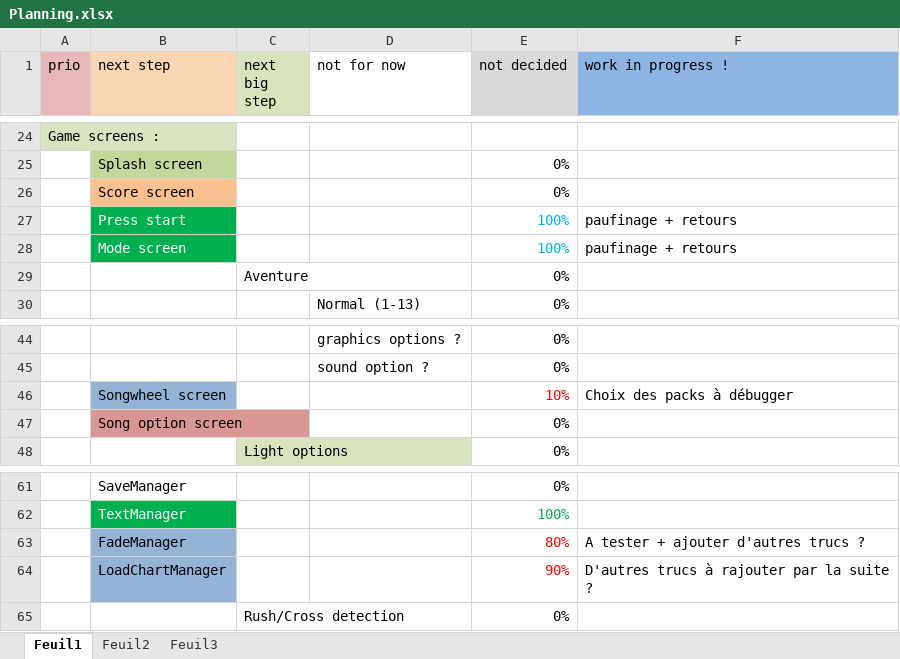
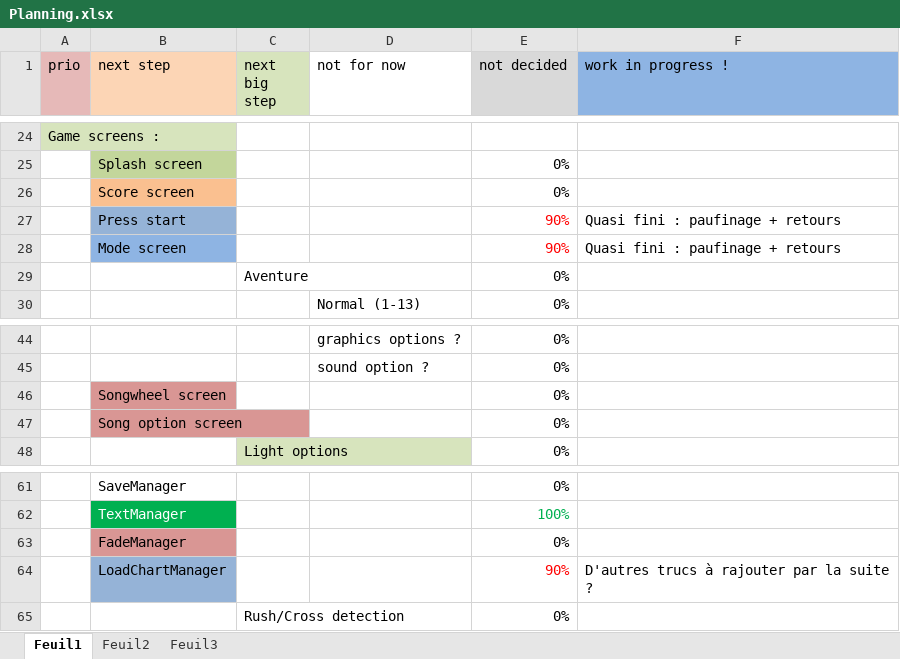
Before and after one commit to BenouKat/Unity-ITGHD, an Excel workbook: Planning.xlsx, sheet Feuil1, drawn as a sheet; only a part is shown, gaps mark what is left out; values as stored, in another font and other column widths than the file's, no borders; removed rows and columns are numbered as before the commit, all else as after; the diff names each change by its address in the sheet, - before the commit and + after, or states it on an @@ line.

Commit message:
[Update] Progression de la wheelSong
Signed-off-by: BenouKat <ben.goze@gmail.com>

```diff
--- a/Planning.xlsx (sheet Feuil1)
+++ b/Planning.xlsx (sheet Feuil1)
-row 27:  | Press start |  |  | 100% | paufinage + retours
-row 28:  | Mode screen |  |  | 100% | paufinage + retours
+row 27:  | Press start |  |  | 90% | Quasi fini : paufinage + retours
+row 28:  | Mode screen |  |  | 90% | Quasi fini : paufinage + retours
-row 46:  | Songwheel screen |  |  | 10% | Choix des packs à débugger
+row 46:  | Songwheel screen |  |  | 0%
-row 63:  | FadeManager |  |  | 80% | A tester + ajouter d'autres trucs ?
+row 63:  | FadeManager |  |  | 0%
```
Also changed, not shown: 42 other files.
